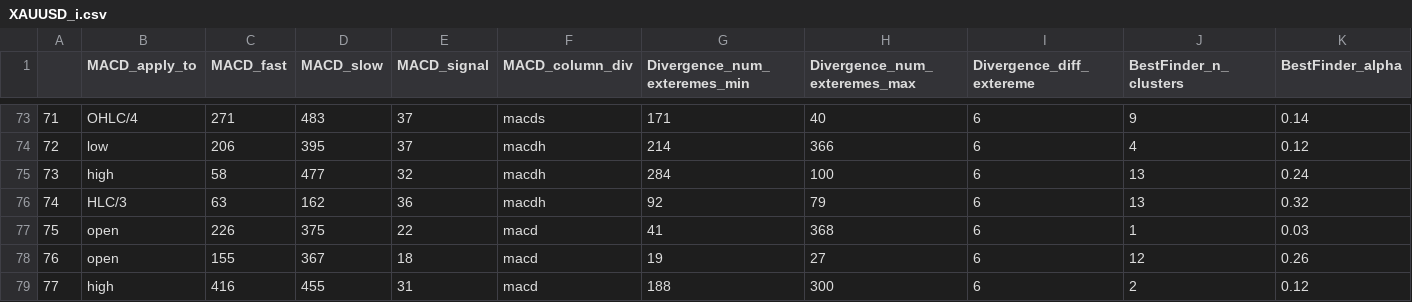
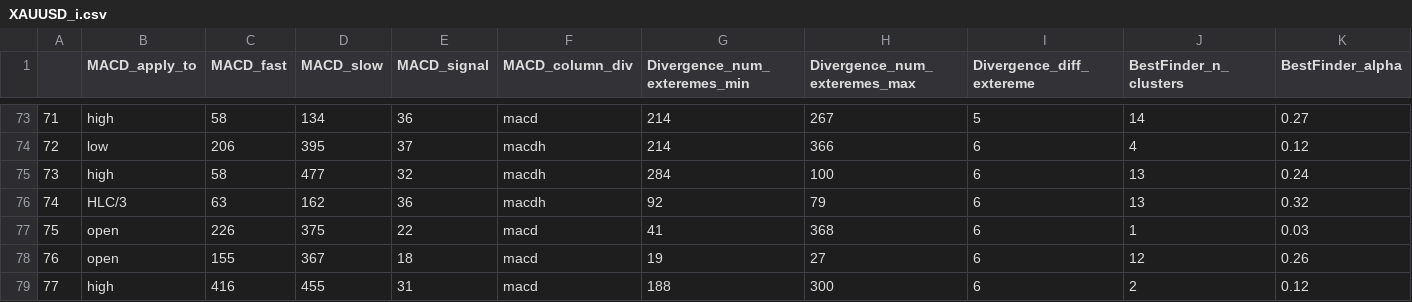
Before and after one commit to Mehrshad-Sorena/ShadBot, a CSV file: src/indicators/MACD/GeneticLearning_DB/society/primary/buy/XAUUSD_i.csv, drawn as a sheet; only a part is shown, gaps mark what is left out; the diff covers the shown part only; the diff names each change by its address in the sheet, - before the commit and + after, or states it on an @@ line.

```diff
--- a/src/indicators/MACD/GeneticLearning_DB/society/primary/buy/XAUUSD_i.csv
+++ b/src/indicators/MACD/GeneticLearning_DB/society/primary/buy/XAUUSD_i.csv
-B73 (MACD_apply_to): OHLC/4
+B73 (MACD_apply_to): high
-C73 (MACD_fast): 271
+C73 (MACD_fast): 58
-D73 (MACD_slow): 483
+D73 (MACD_slow): 134
-E73 (MACD_signal): 37
+E73 (MACD_signal): 36
-F73 (MACD_column_div): macds
+F73 (MACD_column_div): macd
-G73 (Divergence_num_exteremes_min): 171
+G73 (Divergence_num_exteremes_min): 214
-H73 (Divergence_num_exteremes_max): 40
+H73 (Divergence_num_exteremes_max): 267
-I73 (Divergence_diff_extereme): 6
+I73 (Divergence_diff_extereme): 5
-J73 (BestFinder_n_clusters): 9
+J73 (BestFinder_n_clusters): 14
-K73 (BestFinder_alpha): 0.14
+K73 (BestFinder_alpha): 0.27
```
Also changed, not shown: 167 edited cells elsewhere in this file, src/indicators/MACD/GeneticLearning_DB/elites/primary/buy/XAUUSD_i_LearningResults.csv, 2 other files.
